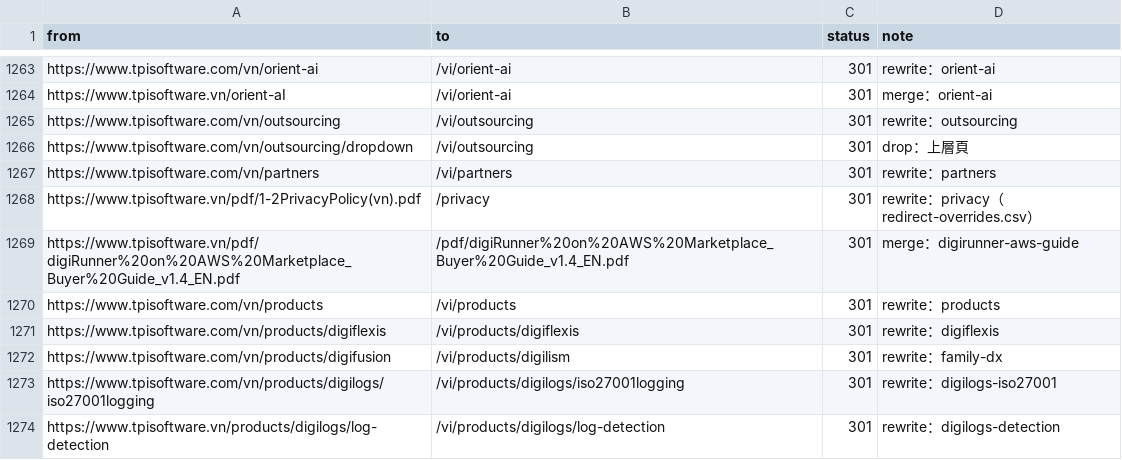
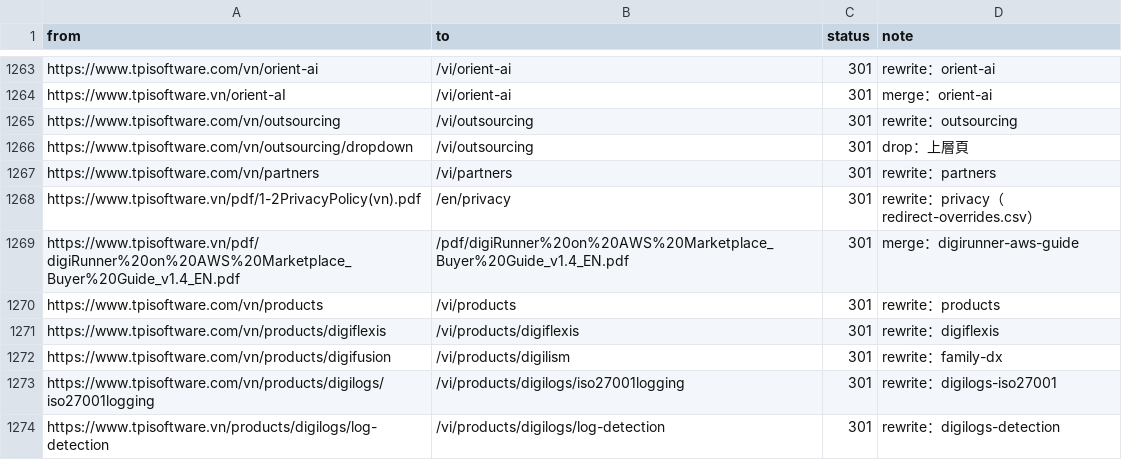
Before and after one commit to TPI-WenpinLiao/tpi-website-ai-poc, a CSV file: docs/ia/redirects.csv, drawn as a sheet; only a part is shown, gaps mark what is left out.

```diff
--- a/docs/ia/redirects.csv
+++ b/docs/ia/redirects.csv
@@ -1267,3 +1267,3 @@ https://www.tpisoftware.com/vn/outsourcing/dropdown,/vi/outsourcing,301,drop：
 https://www.tpisoftware.com/vn/partners,/vi/partners,301,rewrite：partners
-https://www.tpisoftware.vn/pdf/1-2PrivacyPolicy(vn).pdf,/privacy,301,rewrite：privacy（redirect-overrides.csv）
+https://www.tpisoftware.vn/pdf/1-2PrivacyPolicy(vn).pdf,/en/privacy,301,rewrite：privacy（redirect-overrides.csv）
 https://www.tpisoftware.vn/pdf/digiRunner%20on%20AWS%20Marketplace_Buyer%20Guide_v1.4_EN.pdf,/pdf/digiRunner%20on%20AWS%20Marketplace_Buyer%20Guide_v1.4_EN.pdf,301,merge：digirunner-aws-guide
```
Also changed, not shown: docs/ia/redirect-overrides.csv, 5 other files.
